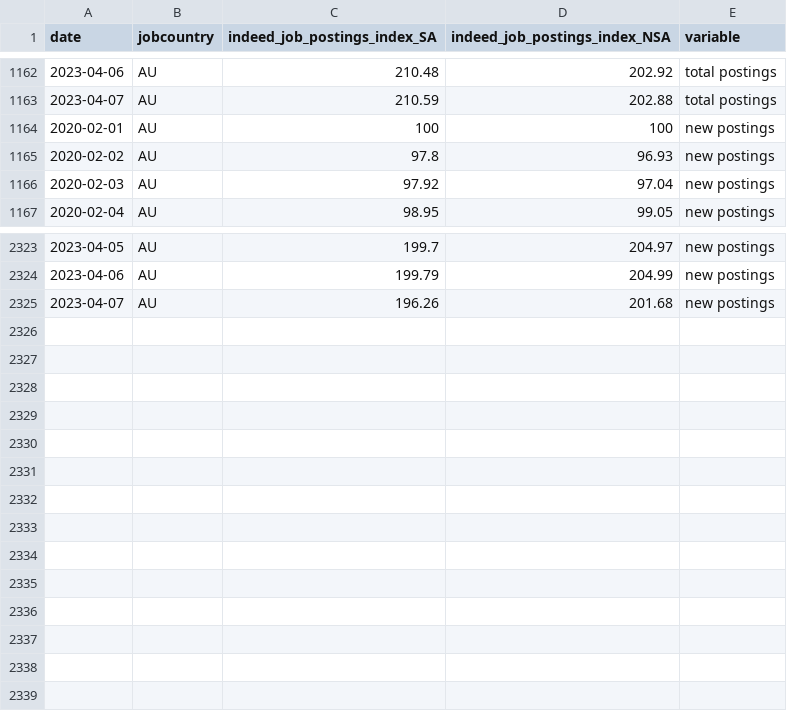
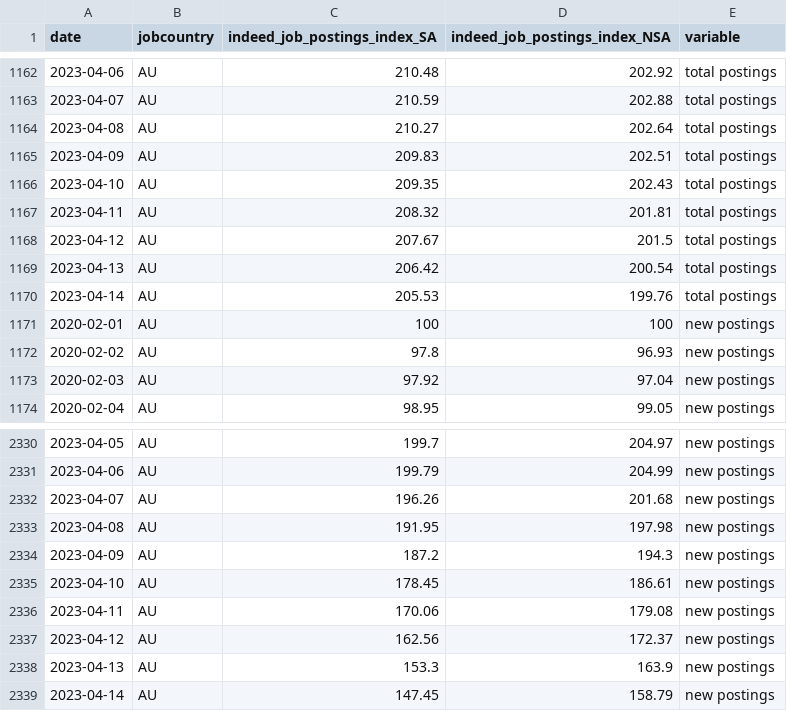
Before and after one commit to hiring-lab/job_postings_tracker, a CSV file: AU/aggregate_job_postings_AU.csv, drawn as a sheet; only a part is shown, gaps mark what is left out.

```diff
--- a/AU/aggregate_job_postings_AU.csv
+++ b/AU/aggregate_job_postings_AU.csv
@@ -1163,2 +1163,9 @@ date,jobcountry,indeed_job_postings_index_SA,indeed_job_postings_index_NSA,varia
 2023-04-07,AU,210.59,202.88,total postings
+2023-04-08,AU,210.27,202.64,total postings
+2023-04-09,AU,209.83,202.51,total postings
+2023-04-10,AU,209.35,202.43,total postings
+2023-04-11,AU,208.32,201.81,total postings
+2023-04-12,AU,207.67,201.5,total postings
+2023-04-13,AU,206.42,200.54,total postings
+2023-04-14,AU,205.53,199.76,total postings
 2020-02-01,AU,100,100,new postings
@@ -2325 +2332,8 @@ date,jobcountry,indeed_job_postings_index_SA,indeed_job_postings_index_NSA,varia
 2023-04-07,AU,196.26,201.68,new postings
+2023-04-08,AU,191.95,197.98,new postings
+2023-04-09,AU,187.2,194.3,new postings
+2023-04-10,AU,178.45,186.61,new postings
+2023-04-11,AU,170.06,179.08,new postings
+2023-04-12,AU,162.56,172.37,new postings
+2023-04-13,AU,153.3,163.9,new postings
+2023-04-14,AU,147.45,158.79,new postings
```
Also changed, not shown: CA/aggregate_job_postings_CA.csv, GB/aggregate_job_postings_GB.csv, 17 other files.
